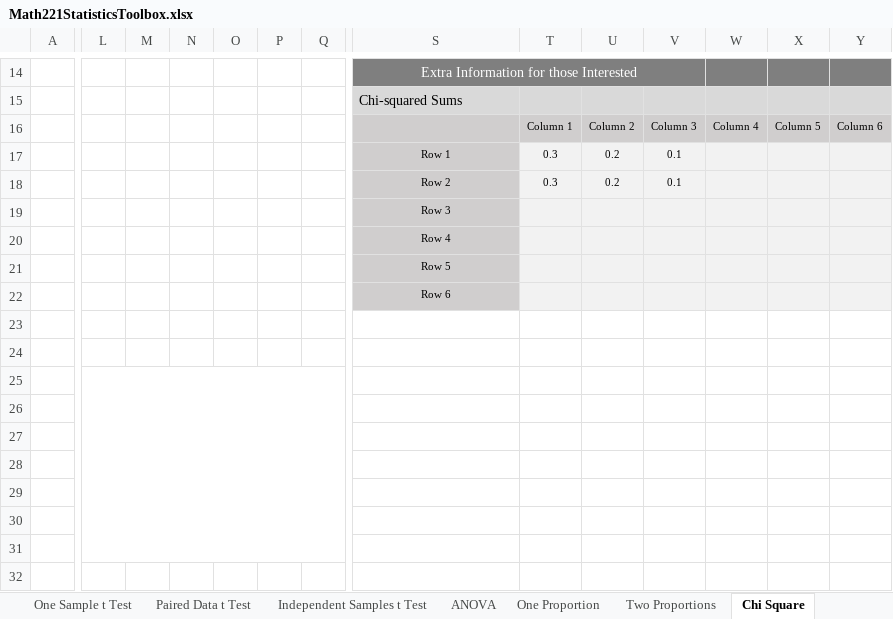
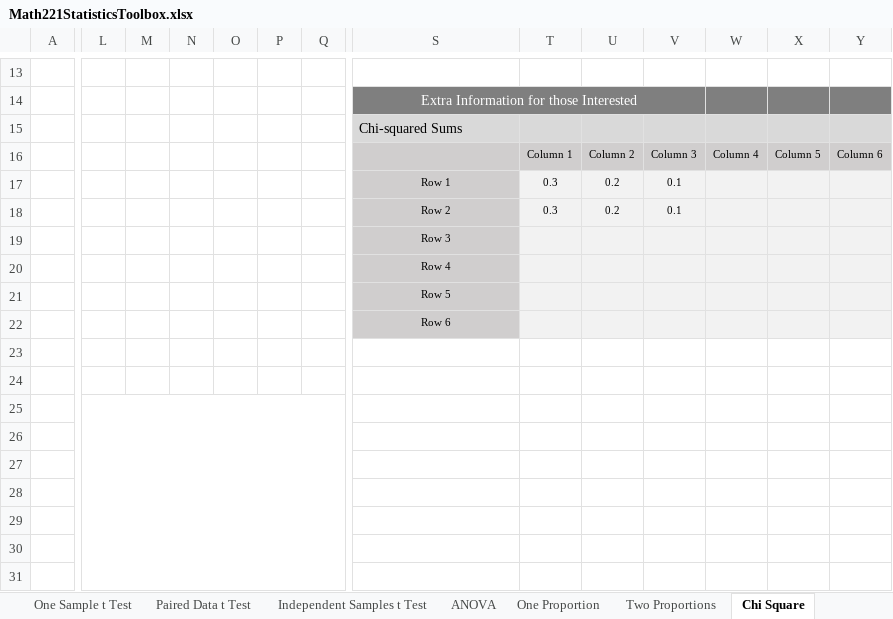
Before and after one commit to byuistats/BYUI_M221_Book, an Excel workbook: Data/Math221StatisticsToolbox.xlsx, sheet Chi Square, drawn as a sheet; only a part is shown, gaps mark what is left out; values as stored, in another font and other column widths than the file's, no borders; charts and pictures not drawn; removed rows and columns are numbered as before the commit, all else as after; rows hold the shown columns only; the diff covers the shown part only; the diff names each change by its address in the sheet, - before the commit and + after, or states it on an @@ line.

```diff
--- a/Data/Math221StatisticsToolbox.xlsx (sheet Chi Square)
+++ b/Data/Math221StatisticsToolbox.xlsx (sheet Chi Square)
-S13: Extra Information for those Interested
+S13: (empty)
-S13:Y13 fill: #7F7F7F
+S13:Y13 fill: none
-S14:V14 merged
-S14: Chi-squared Sums
+S14: Extra Information for those Interested
-S14:Y14 fill: #D9D9D9
+S14:Y14 fill: #7F7F7F
@@ S14 text colour: black → #FFFFFF, alignment: left → center @@
+S14:V14 merged
+row 15:  |  |  |  |  |  |  | Chi-squared Sums
-row 23: (empty)
-L25:Q31 merged
+L25:Q31 merged
```
Also changed, not shown: 1 added row, 2 removed rows, 14 edited cells, cell formats and merged cells elsewhere in this sheet, sheet ANOVA, sheet One Sample t Test, sheet Paired Data t Test, sheet Independent Samples t Test, sheet One Proportion, formulas that keep their value, charts or pictures.
